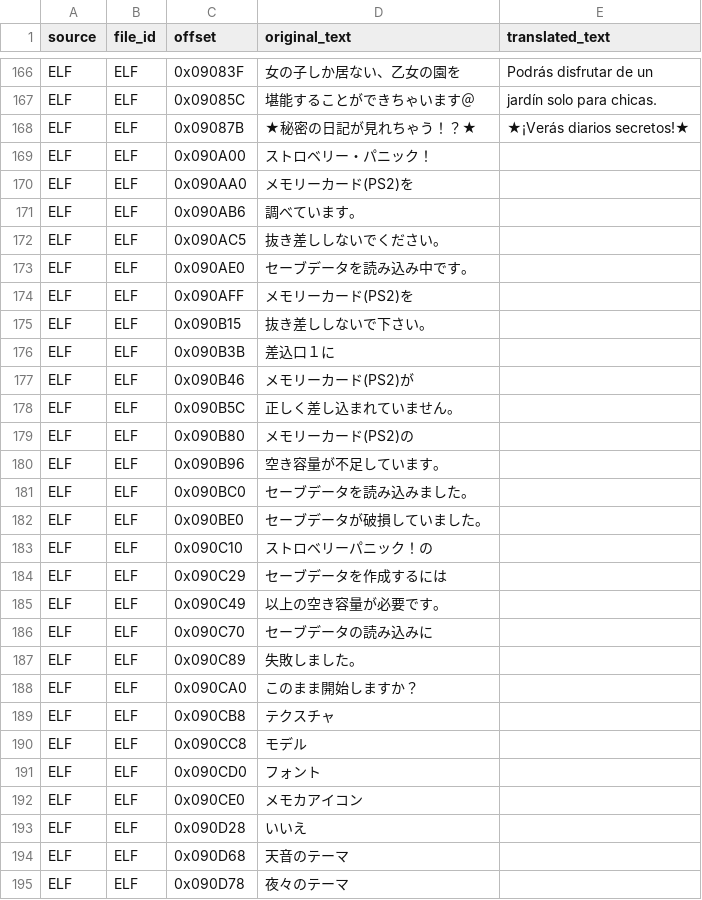
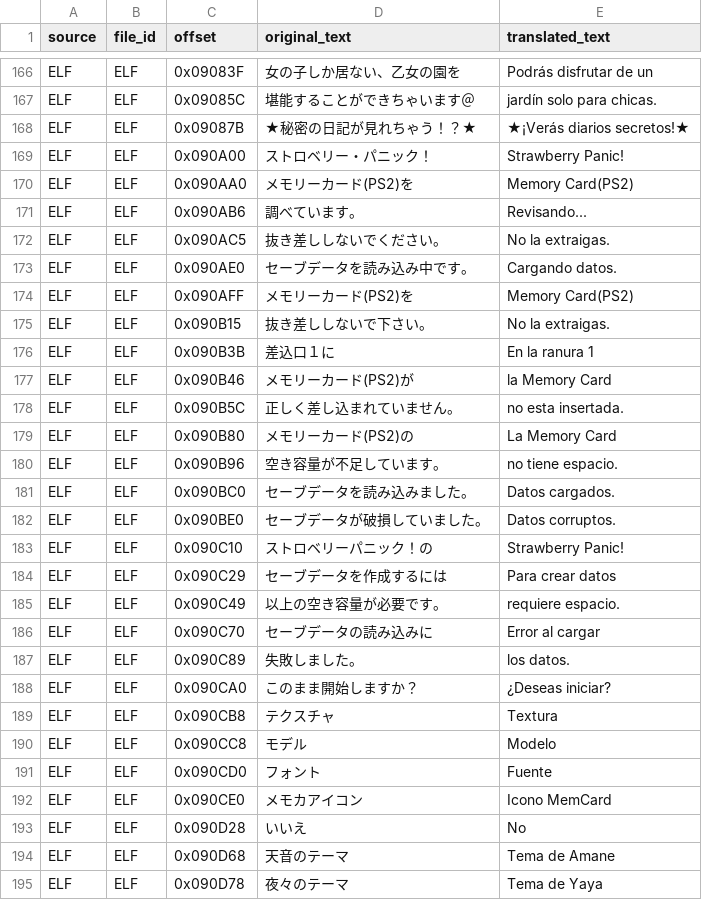
Before and after one commit to Saya-ya/StrawTraduccion, a CSV file: textos/elf_strings.csv, drawn as a sheet; only a part is shown, gaps mark what is left out; the diff covers the shown part only.

```diff
--- a/textos/elf_strings.csv
+++ b/textos/elf_strings.csv
@@ -168,28 +168,28 @@ ELF,ELF,0x09085C,堪能することができちゃいます＠,jardín solo para
 ELF,ELF,0x09087B,★秘密の日記が見れちゃう！？★,★¡Verás diarios secretos!★
-ELF,ELF,0x090A00,ストロベリー・パニック！,
-ELF,ELF,0x090AA0,メモリーカード(PS2)を,
-ELF,ELF,0x090AB6,調べています。,
-ELF,ELF,0x090AC5,抜き差ししないでください。,
-ELF,ELF,0x090AE0,セーブデータを読み込み中です。,
-ELF,ELF,0x090AFF,メモリーカード(PS2)を,
-ELF,ELF,0x090B15,抜き差ししないで下さい。,
-ELF,ELF,0x090B3B,差込口１に,
-ELF,ELF,0x090B46,メモリーカード(PS2)が,
-ELF,ELF,0x090B5C,正しく差し込まれていません。,
-ELF,ELF,0x090B80,メモリーカード(PS2)の,
-ELF,ELF,0x090B96,空き容量が不足しています。,
-ELF,ELF,0x090BC0,セーブデータを読み込みました。,
-ELF,ELF,0x090BE0,セーブデータが破損していました。,
-ELF,ELF,0x090C10,ストロベリーパニック！の,
-ELF,ELF,0x090C29,セーブデータを作成するには,
-ELF,ELF,0x090C49,以上の空き容量が必要です。,
-ELF,ELF,0x090C70,セーブデータの読み込みに,
-ELF,ELF,0x090C89,失敗しました。,
-ELF,ELF,0x090CA0,このまま開始しますか？,
-ELF,ELF,0x090CB8,テクスチャ,
-ELF,ELF,0x090CC8,モデル,
-ELF,ELF,0x090CD0,フォント,
-ELF,ELF,0x090CE0,メモカアイコン,
-ELF,ELF,0x090D28,いいえ,
-ELF,ELF,0x090D68,　天音のテーマ,
-ELF,ELF,0x090D78,　夜々のテーマ,
+ELF,ELF,0x090A00,ストロベリー・パニック！,Strawberry Panic!
+ELF,ELF,0x090AA0,メモリーカード(PS2)を,Memory Card(PS2)
+ELF,ELF,0x090AB6,調べています。,Revisando...
+ELF,ELF,0x090AC5,抜き差ししないでください。,No la extraigas.
+ELF,ELF,0x090AE0,セーブデータを読み込み中です。,Cargando datos.
+ELF,ELF,0x090AFF,メモリーカード(PS2)を,Memory Card(PS2)
+ELF,ELF,0x090B15,抜き差ししないで下さい。,No la extraigas.
+ELF,ELF,0x090B3B,差込口１に,En la ranura 1
+ELF,ELF,0x090B46,メモリーカード(PS2)が,la Memory Card
+ELF,ELF,0x090B5C,正しく差し込まれていません。,no esta insertada.
+ELF,ELF,0x090B80,メモリーカード(PS2)の,La Memory Card
+ELF,ELF,0x090B96,空き容量が不足しています。,no tiene espacio.
+ELF,ELF,0x090BC0,セーブデータを読み込みました。,Datos cargados.
+ELF,ELF,0x090BE0,セーブデータが破損していました。,Datos corruptos.
+ELF,ELF,0x090C10,ストロベリーパニック！の,Strawberry Panic!
+ELF,ELF,0x090C29,セーブデータを作成するには,Para crear datos
+ELF,ELF,0x090C49,以上の空き容量が必要です。,requiere espacio.
+ELF,ELF,0x090C70,セーブデータの読み込みに,Error al cargar
+ELF,ELF,0x090C89,失敗しました。,los datos.
+ELF,ELF,0x090CA0,このまま開始しますか？,¿Deseas iniciar?
+ELF,ELF,0x090CB8,テクスチャ,Textura
+ELF,ELF,0x090CC8,モデル,Modelo
+ELF,ELF,0x090CD0,フォント,Fuente
+ELF,ELF,0x090CE0,メモカアイコン,Icono MemCard
+ELF,ELF,0x090D28,いいえ,No
+ELF,ELF,0x090D68,　天音のテーマ, Tema de Amane
+ELF,ELF,0x090D78,　夜々のテーマ, Tema de Yaya
```
Also changed, not shown: 133 edited cells elsewhere in this file, 4 other files.
